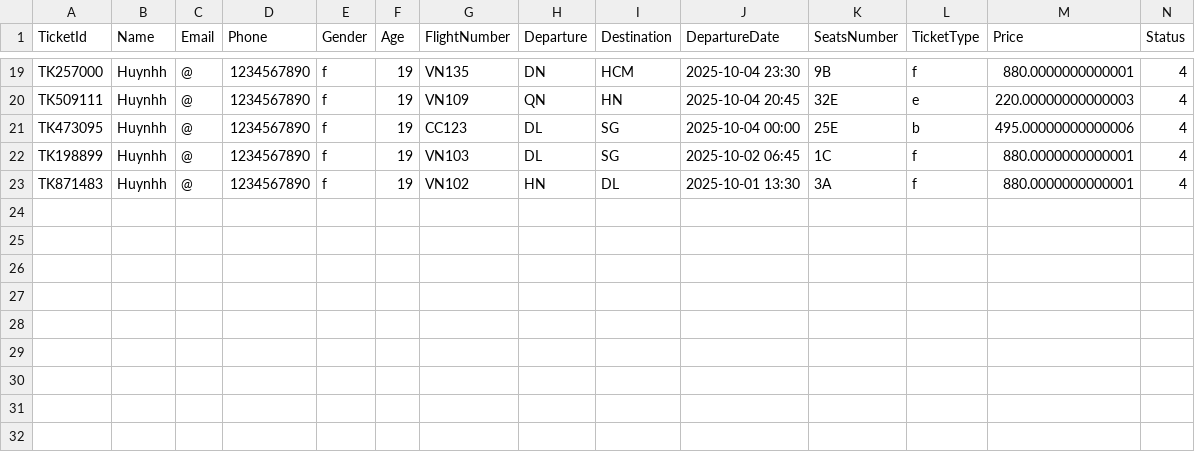
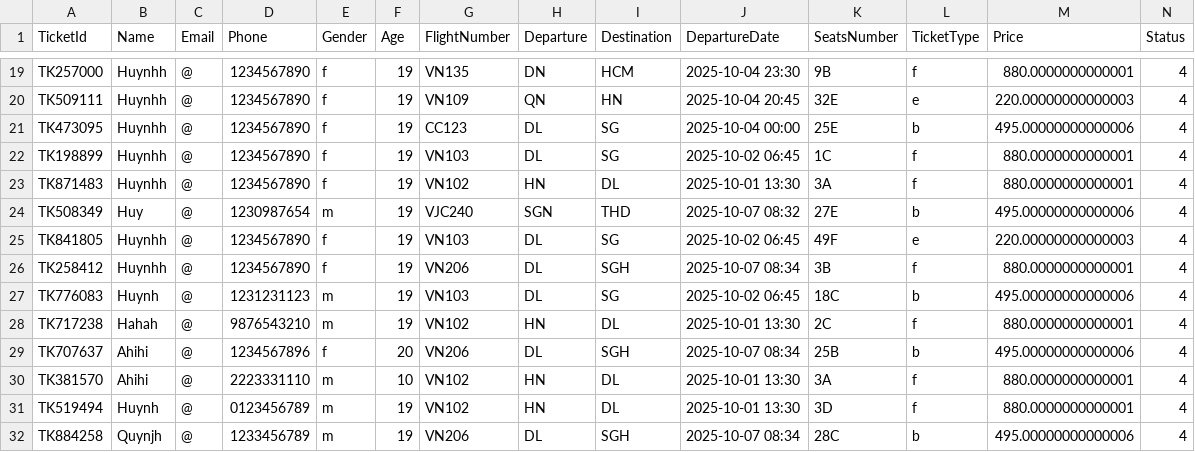
Before and after one commit to SieuDoge/AirlineTicketSystem, a CSV file: AirlineSystem/UserData/AirlineData.csv, drawn as a sheet; only a part is shown, gaps mark what is left out.

```diff
--- a/AirlineSystem/UserData/AirlineData.csv
+++ b/AirlineSystem/UserData/AirlineData.csv
@@ -23 +23,10 @@ TK198899,Huynhh,@,1234567890,f,19,VN103,DL,SG,2025-10-02 06:45,1C,f,880.00000000
 TK871483,Huynhh,@,1234567890,f,19,VN102,HN,DL,2025-10-01 13:30,3A,f,880.0000000000001,4
+TK508349,Huy,@,1230987654,m,19,VJC240,SGN,THD,2025-10-07 08:32,27E,b,495.00000000000006,4
+TK841805,Huynhh,@,1234567890,f,19,VN103,DL,SG,2025-10-02 06:45,49F,e,220.00000000000003,4
+TK258412,Huynhh,@,1234567890,f,19,VN206,DL,SGH,2025-10-07 08:34,3B,f,880.0000000000001,4
+TK776083,Huynh,@,1231231123,m,19,VN103,DL,SG,2025-10-02 06:45,18C,b,495.00000000000006,4
+TK717238,Hahah,@,9876543210,m,19,VN102,HN,DL,2025-10-01 13:30,2C,f,880.0000000000001,4
+TK707637,Ahihi,@,1234567896,f,20,VN206,DL,SGH,2025-10-07 08:34,25B,b,495.00000000000006,4
+TK381570,Ahihi,@,2223331110,m,10,VN102,HN,DL,2025-10-01 13:30,3A,f,880.0000000000001,4
+TK519494,Huynh,@,0123456789,m,19,VN102,HN,DL,2025-10-01 13:30,3D,f,880.0000000000001,4
+TK884258,Quynjh,@,1233456789,m,19,VN206,DL,SGH,2025-10-07 08:34,28C,b,495.00000000000006,4
```
Also changed, not shown: AirlineSystem/UserData/FlightData.csv, AirlineSystem/UserData/TicketData.csv, 1 other file.
